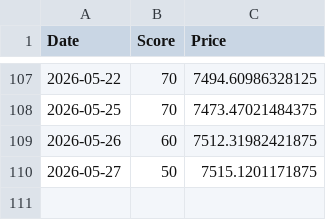
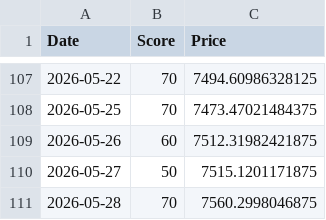
Before and after one commit to hisa-max-code/stock-bot, a CSV file: market_history.csv, drawn as a sheet; only a part is shown, gaps mark what is left out; the diff names each change by its address in the sheet, - before the commit and + after, or states it on an @@ line.

```diff
--- a/market_history.csv
+++ b/market_history.csv
+row 111: 2026-05-28 | 70 | 7560.2998046875
```
